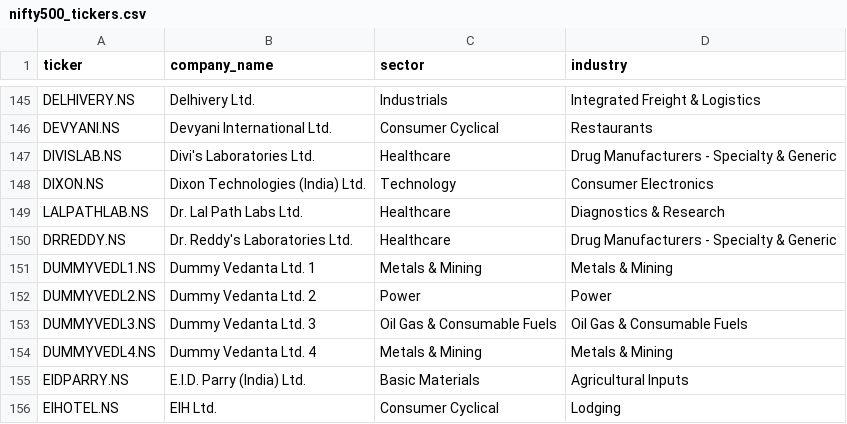
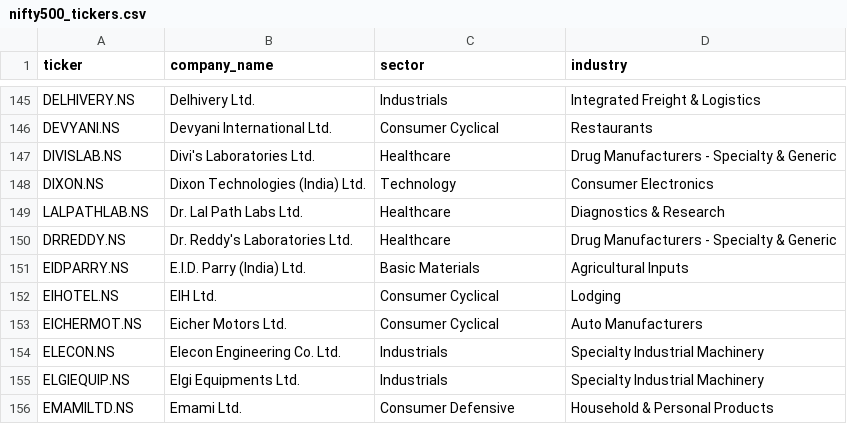
Before and after one commit to Vedl/nse-equity-research-report-generator, a CSV file: equity_research/data/nifty500_tickers.csv, drawn as a sheet; only a part is shown, gaps mark what is left out; the shorter side is filled out with more unchanged rows.

```diff
--- a/equity_research/data/nifty500_tickers.csv
+++ b/equity_research/data/nifty500_tickers.csv
@@ -150,6 +150,2 @@ LALPATHLAB.NS,Dr. Lal Path Labs Ltd.,Healthcare,Diagnostics & Research
 DRREDDY.NS,Dr. Reddy's Laboratories Ltd.,Healthcare,Drug Manufacturers - Specialty & Generic
-DUMMYVEDL1.NS,Dummy Vedanta Ltd. 1,Metals & Mining,Metals & Mining
-DUMMYVEDL2.NS,Dummy Vedanta Ltd. 2,Power,Power
-DUMMYVEDL3.NS,Dummy Vedanta Ltd. 3,Oil Gas & Consumable Fuels,Oil Gas & Consumable Fuels
-DUMMYVEDL4.NS,Dummy Vedanta Ltd. 4,Metals & Mining,Metals & Mining
 EIDPARRY.NS,E.I.D. Parry (India) Ltd.,Basic Materials,Agricultural Inputs
```
Also changed, not shown: 5 other files.
